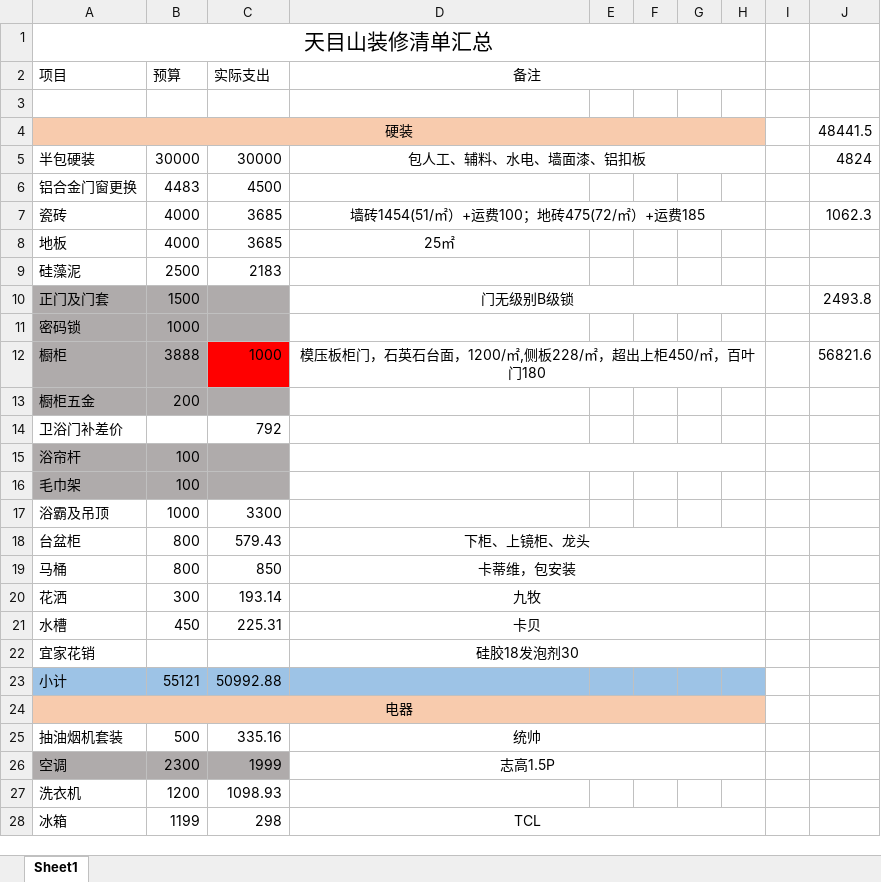
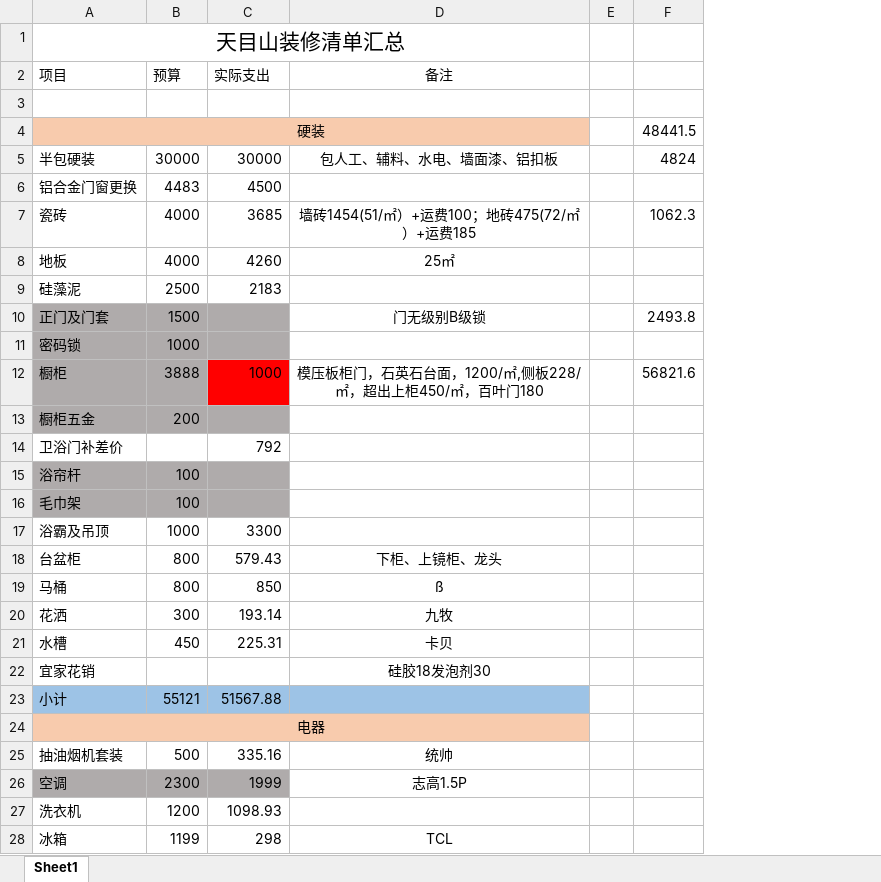
Before and after one commit to x19990416/minshuku, an Excel workbook: 2020天目山105装修清单汇总.xlsx, sheet Sheet1, drawn as a sheet; only a part is shown; values as stored, in another font and other column widths than the file's, no borders; removed rows and columns are numbered as before the commit, all else as after; the diff covers the shown part only; the diff names each change by its address in the sheet, - before the commit and + after, or states it on an @@ line.

```diff
--- a/2020天目山105装修清单汇总.xlsx (sheet Sheet1)
+++ b/2020天目山105装修清单汇总.xlsx (sheet Sheet1)
-column F, empty
-column G, empty
-column H, empty
-column I, empty
-A1:H1 merged
+A1:D1 merged
-D2:H2 merged
-A4:H4 merged
+A4:D4 merged
-E4 fill: #F8CBAD
+E4 fill: none
-D5:H5 merged
-D7:H7 merged
-C8 (实际支出): 3685
+C8 (实际支出): 4260
-D10:H10 merged
-D12:H12 merged
-D15:H15 merged
-D18:H18 merged
-D19 (备注): 卡蒂维，包安装
+D19 (备注): ß
-D19:H19 merged
-D20:H20 merged
-D21:H21 merged
-D22:H22 merged
-C23 (实际支出): 50992.88
+C23 (实际支出): 51567.88
-E23 fill: #9DC3E6
+E23 fill: none
-A24:H24 merged
+A24:D24 merged
-E24 fill: #F8CBAD
+E24 fill: none
-D25:H25 merged
-D26:H26 merged
-D28:H28 merged
```
Also changed, not shown: 20 added rows, 14 removed rows, 1 moved row, 10 edited cells, cell formats and merged cells elsewhere in this sheet, formulas that keep their value, 1 other file.
